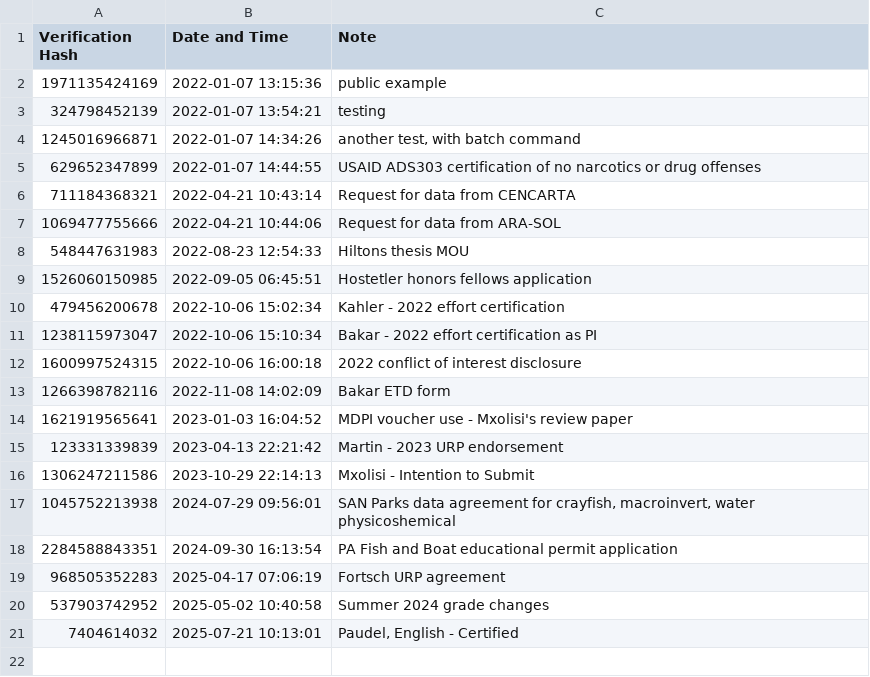
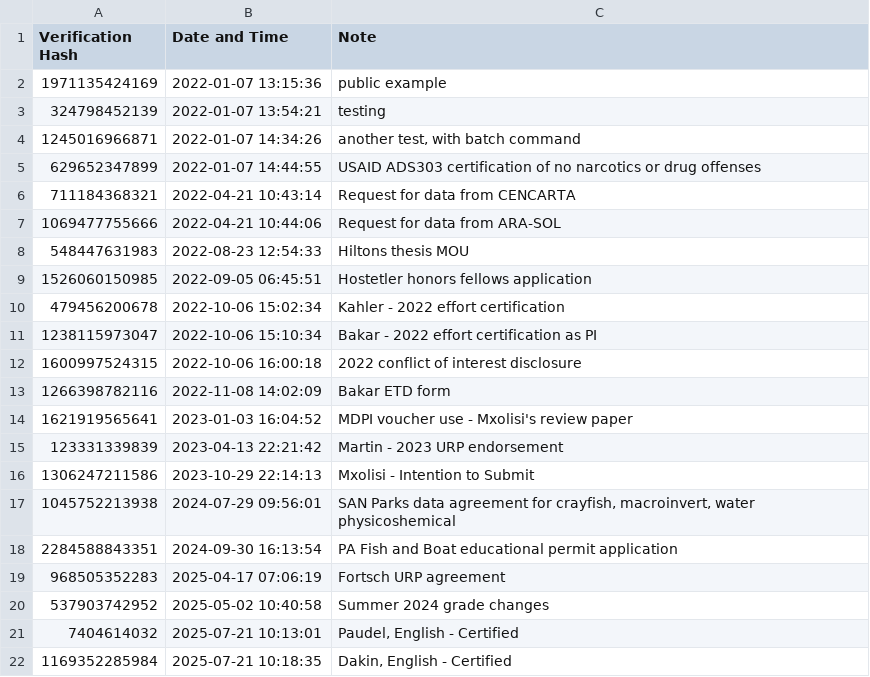
Before and after one commit to dmkahler/e-signature, a CSV file: verificationlog.csv, drawn as a sheet.

```diff
--- a/verificationlog.csv
+++ b/verificationlog.csv
@@ -21 +21,2 @@
 7404614032,2025-07-21 10:13:01,"Paudel, English - Certified"
+1169352285984,2025-07-21 10:18:35,"Dakin, English - Certified"
```
Also changed, not shown: 1 other file.
